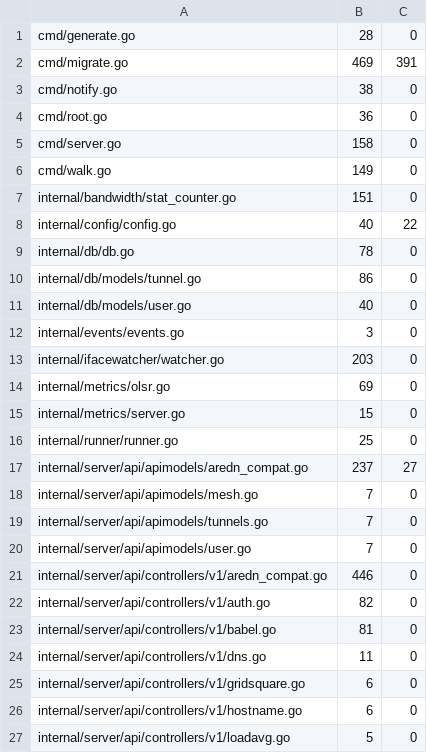
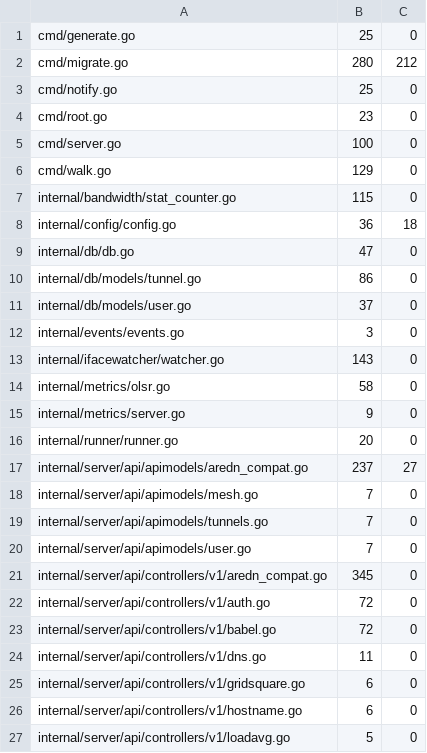
Before and after one commit to USA-RedDragon/mesh-manager, a TSV file: .github/coverage-baseline.tsv, drawn as a sheet; only a part is shown; the diff covers the shown part only.

```diff
--- a/.github/coverage-baseline.tsv
+++ b/.github/coverage-baseline.tsv
@@ -1,17 +1,17 @@
-cmd/generate.go	28	0
-cmd/migrate.go	469	391
-cmd/notify.go	38	0
-cmd/root.go	36	0
-cmd/server.go	158	0
-cmd/walk.go	149	0
-internal/bandwidth/stat_counter.go	151	0
-internal/config/config.go	40	22
-internal/db/db.go	78	0
+cmd/generate.go	25	0
+cmd/migrate.go	280	212
+cmd/notify.go	25	0
+cmd/root.go	23	0
+cmd/server.go	100	0
+cmd/walk.go	129	0
+internal/bandwidth/stat_counter.go	115	0
+internal/config/config.go	36	18
+internal/db/db.go	47	0
 internal/db/models/tunnel.go	86	0
-internal/db/models/user.go	40	0
+internal/db/models/user.go	37	0
 internal/events/events.go	3	0
-internal/ifacewatcher/watcher.go	203	0
-internal/metrics/olsr.go	69	0
-internal/metrics/server.go	15	0
-internal/runner/runner.go	25	0
+internal/ifacewatcher/watcher.go	143	0
+internal/metrics/olsr.go	58	0
+internal/metrics/server.go	9	0
+internal/runner/runner.go	20	0
 internal/server/api/apimodels/aredn_compat.go	237	27
@@ -20,5 +20,5 @@ internal/server/api/apimodels/tunnels.go	7	0
 internal/server/api/apimodels/user.go	7	0
-internal/server/api/controllers/v1/aredn_compat.go	446	0
-internal/server/api/controllers/v1/auth.go	82	0
-internal/server/api/controllers/v1/babel.go	81	0
+internal/server/api/controllers/v1/aredn_compat.go	345	0
+internal/server/api/controllers/v1/auth.go	72	0
+internal/server/api/controllers/v1/babel.go	72	0
 internal/server/api/controllers/v1/dns.go	11	0
```
Also changed, not shown: 27 edited cells elsewhere in this file, 1 other file.
